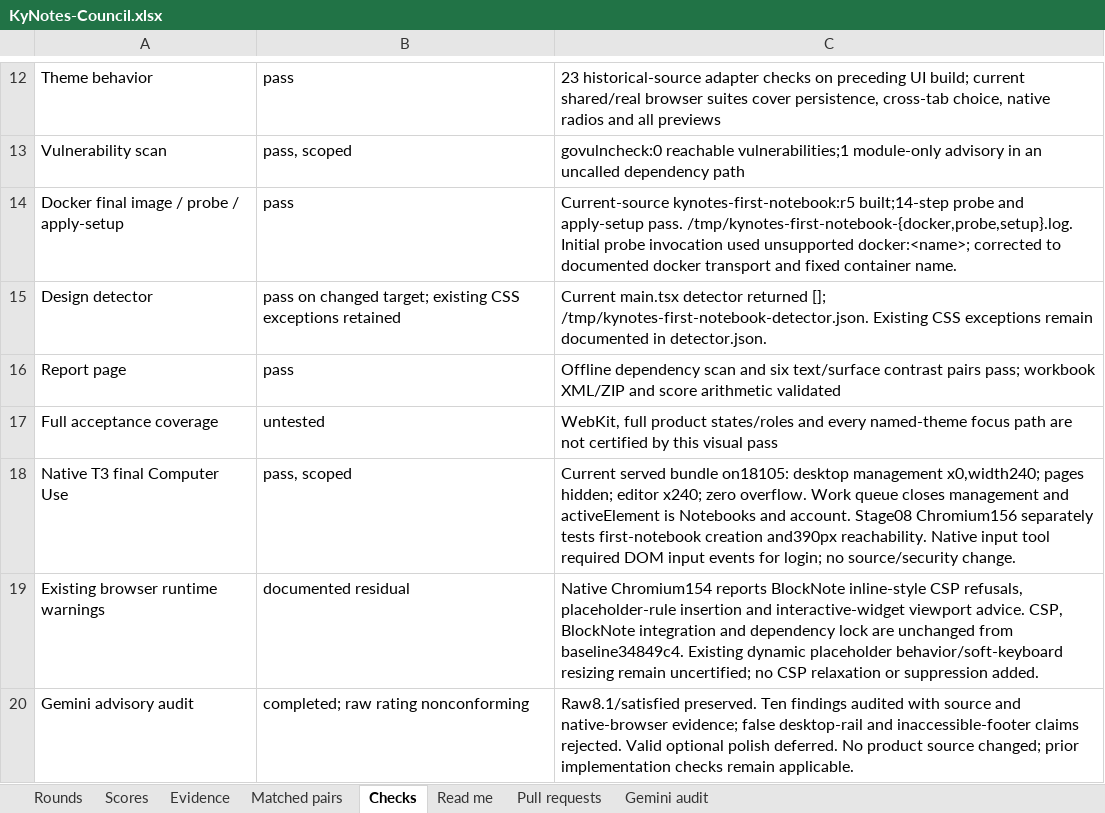
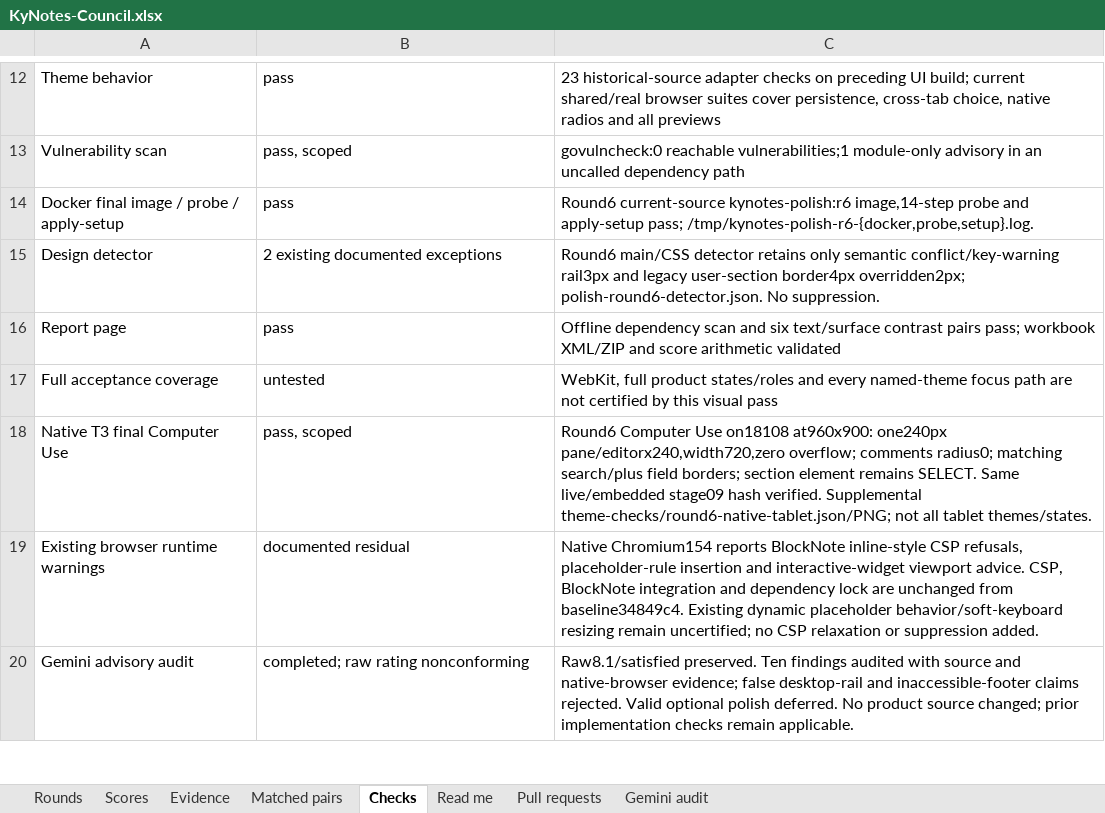
Before and after one commit to Busnes-app/KyNotes-server, an Excel workbook: docs/ui-notes-eight/KyNotes-Council.xlsx, sheet Checks, drawn as a sheet; only a part is shown, gaps mark what is left out; values as stored, in another font and other column widths than the file's, no borders; the diff covers the shown part only; the diff names each change by its address in the sheet, - before the commit and + after, or states it on an @@ line.

Commit message:
align notebook controls and simplify the first-run pane

```diff
--- a/docs/ui-notes-eight/KyNotes-Council.xlsx (sheet Checks)
+++ b/docs/ui-notes-eight/KyNotes-Council.xlsx (sheet Checks)
-C14: Current-source kynotes-first-notebook:r5 built;14-step probe and apply-setup pass. /tmp/kynotes-first-notebook-{docker,probe,setup}.log. Initial probe invocation used unsupported docker:<name>; corrected to documented docker transport and fixed container name.
+C14: Round6 current-source kynotes-polish:r6 image,14-step probe and apply-setup pass; /tmp/kynotes-polish-r6-{docker,probe,setup}.log.
-B15: pass on changed target; existing CSS exceptions retained
+B15: 2 existing documented exceptions
-C15: Current main.tsx detector returned []; /tmp/kynotes-first-notebook-detector.json. Existing CSS exceptions remain documented in detector.json.
+C15: Round6 main/CSS detector retains only semantic conflict/key-warning rail3px and legacy user-section border4px overridden2px; polish-round6-detector.json. No suppression.
-C18: Current served bundle on18105: desktop management x0,width240; pages hidden; editor x240; zero overflow. Work queue closes management and activeElement is Notebooks and account. Stage08 Chromium156 separately tests first-notebook creation and390px reachability. Native input tool required DOM input events for login; no source/security change.
+C18: Round6 Computer Use on18108 at960x900: one240px pane/editorx240,width720,zero overflow; comments radius0; matching search/plus field borders; section element remains SELECT. Same live/embedded stage09 hash verified. Supplemental theme-checks/round6-native-tablet.json/PNG; not all tablet themes/states.
```
Also changed, not shown: 1 added row and 4 edited cells elsewhere in this sheet, sheet Scores, sheet Evidence, sheet Matched pairs, sheet Rounds, sheet Read me, 52 other files.
